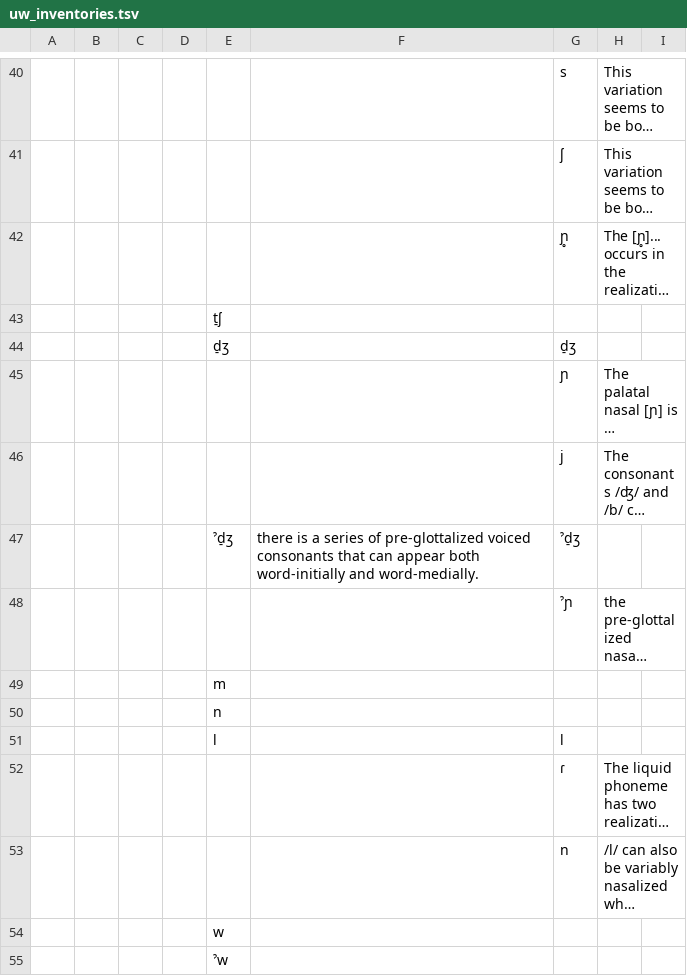
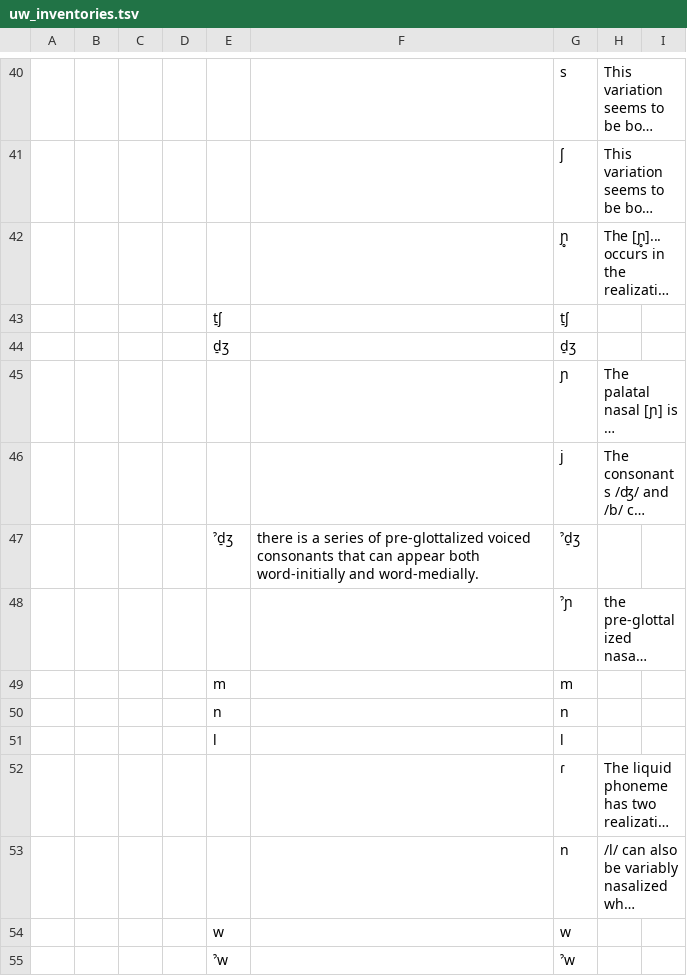
Before and after one commit to phoible/dev, a TSV file: raw-data/UW/uw_inventories.tsv, drawn as a sheet; only a part is shown, gaps mark what is left out; long unchanged cells end in …; the diff covers the shown part only; the diff names each change by its address in the sheet, - before the commit and + after, or states it on an @@ line.

```diff
--- a/raw-data/UW/uw_inventories.tsv
+++ b/raw-data/UW/uw_inventories.tsv
-G43: (empty)
+G43: t̠ʃ
-G49: (empty)
+G49: m
-G50: (empty)
+G50: n
-G54: (empty)
+G54: w
-G55: (empty)
+G55: ˀw
```
Also changed, not shown: 15 edited cells elsewhere in this file.
